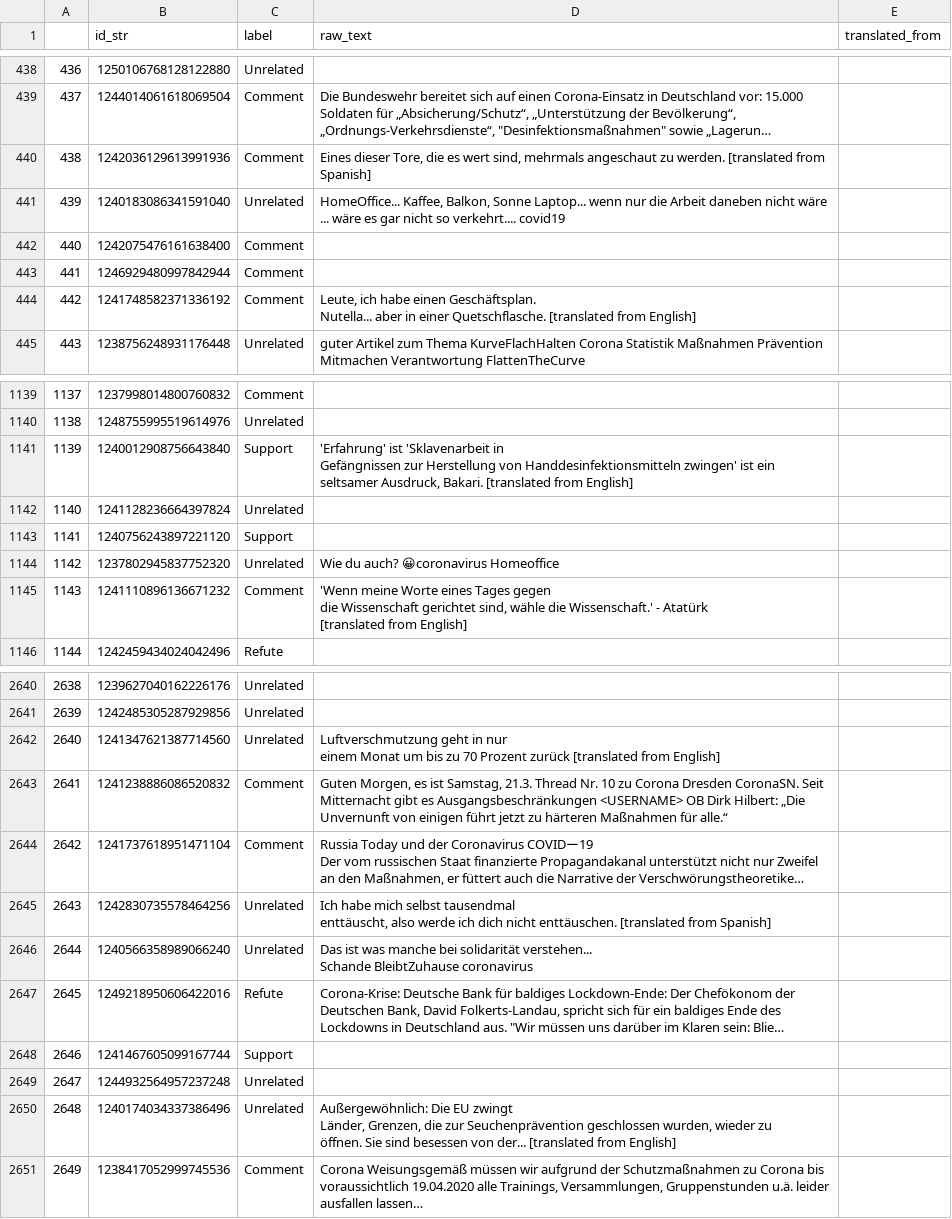
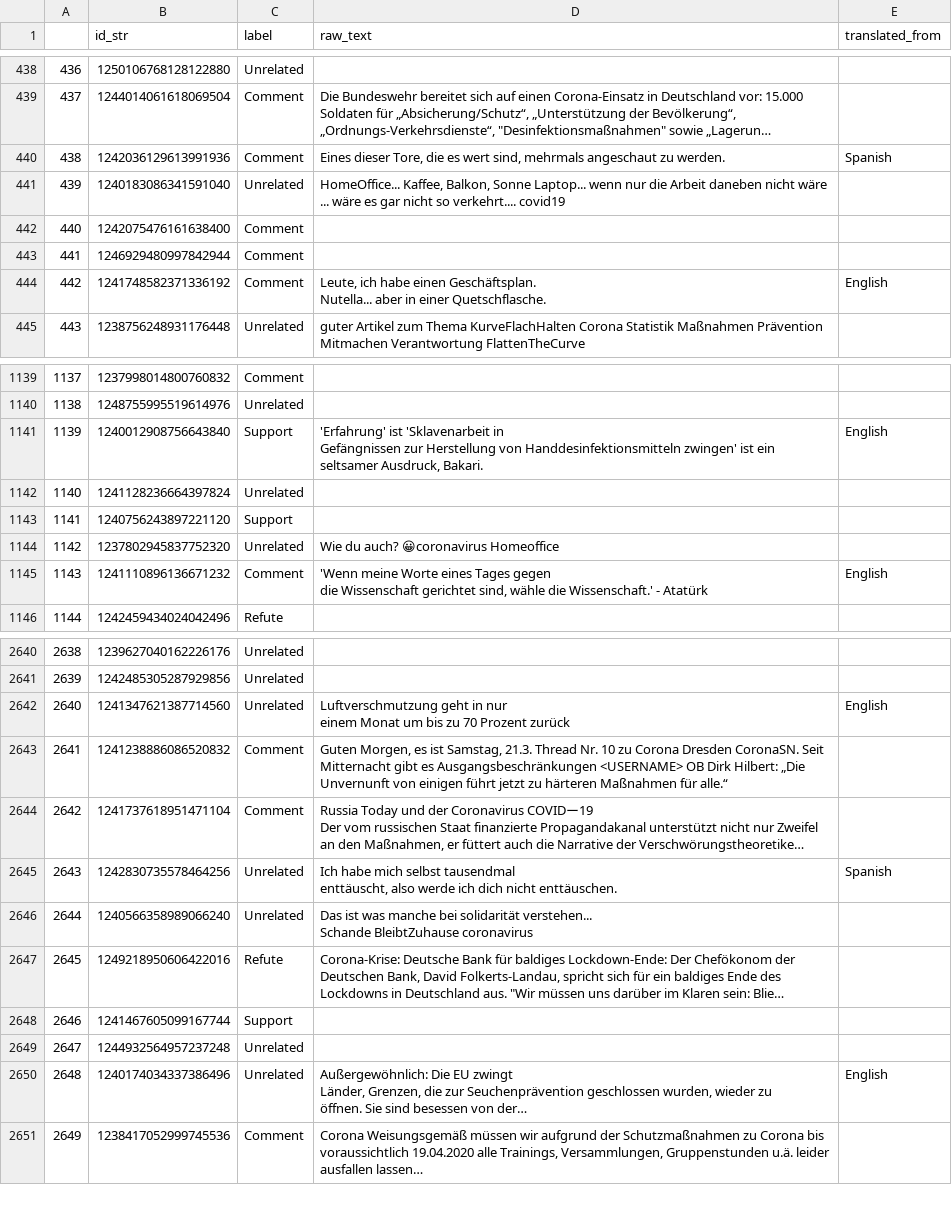
Before and after one commit to opallch/argument_relation_detection, a CSV file: annotated_data/student_annotation_clean_translated_column.csv, drawn as a sheet; only a part is shown, gaps mark what is left out; long unchanged cells end in …; ↵ is a line break in a cell; the diff covers the shown part only; the diff names each change by its address in the sheet, - before the commit and + after, or states it on an @@ line.

Commit message:
Complete csv for student annotation translated column

```diff
--- a/annotated_data/student_annotation_clean_translated_column.csv
+++ b/annotated_data/student_annotation_clean_translated_column.csv
-D440 (raw_text): …zu werden. [translated from Spanish]
+D440 (raw_text): …zu werden.
-E440 (translated_from): (empty)
+E440 (translated_from): Spanish
-D444 (raw_text): …einer Quetschflasche. [translated from English]
+D444 (raw_text): …einer Quetschflasche.
-E444 (translated_from): (empty)
+E444 (translated_from): English
-D1141 (raw_text): …Ausdruck, Bakari. [translated from English]
+D1141 (raw_text): …Ausdruck, Bakari.
-E1141 (translated_from): (empty)
+E1141 (translated_from): English
-D1145 (raw_text): …- Atatürk ↵ [translated from English]
+D1145 (raw_text): …- Atatürk
-E1145 (translated_from): (empty)
+E1145 (translated_from): English
-D2642 (raw_text): …Prozent zurück [translated from English]
+D2642 (raw_text): …Prozent zurück
-E2642 (translated_from): (empty)
+E2642 (translated_from): English
-D2645 (raw_text): …nicht enttäuschen. [translated from Spanish]
+D2645 (raw_text): …nicht enttäuschen.
-E2645 (translated_from): (empty)
+E2645 (translated_from): Spanish
-D2650 (raw_text): …besessen von der... [translated from English]
+D2650 (raw_text): …besessen von der…
-E2650 (translated_from): (empty)
+E2650 (translated_from): English
```
Also changed, not shown: 168 edited cells elsewhere in this file.
